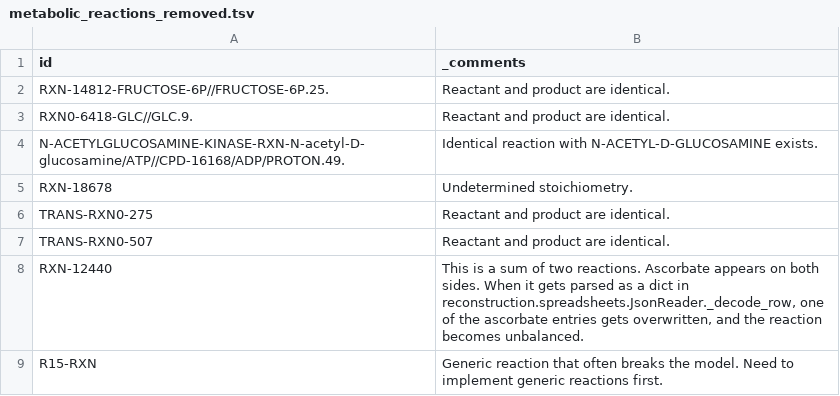
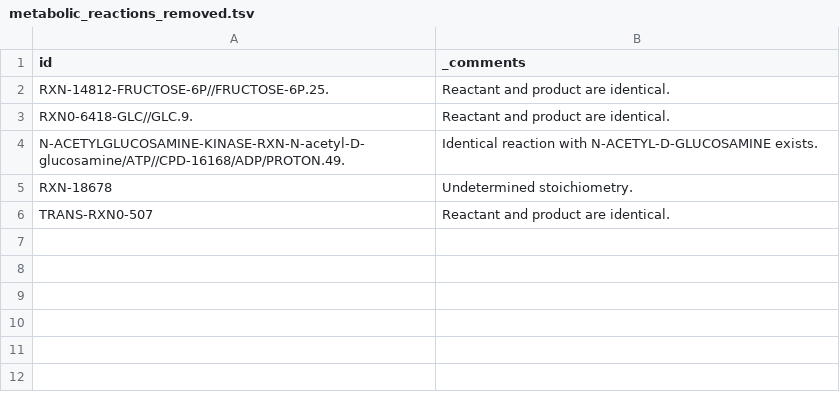
Before and after one commit to thalassemia/vEcoli, a TSV file: reconstruction/ecoli/flat/metabolic_reactions_removed.tsv, drawn as a sheet.

```diff
--- a/reconstruction/ecoli/flat/metabolic_reactions_removed.tsv
+++ b/reconstruction/ecoli/flat/metabolic_reactions_removed.tsv
@@ -5,5 +5,2 @@
 "RXN-18678"	"Undetermined stoichiometry."
-"TRANS-RXN0-275"	"Reactant and product are identical."
 "TRANS-RXN0-507"	"Reactant and product are identical."
-"RXN-12440"	"This is a sum of two reactions. Ascorbate appears on both sides. When it gets parsed as a dict in reconstruction.spreadsheets.JsonReader._decode_row, one of the ascorbate entries gets overwritten, and the reaction becomes unbalanced."
-"R15-RXN"	"Generic reaction that often breaks the model. Need to implement generic reactions first."
```
Also changed, not shown: reconstruction/ecoli/flat/adjustments/balanced_translation_efficiencies.tsv, reconstruction/ecoli/flat/adjustments/rna_expression_adjustments.tsv, 44 other files.
